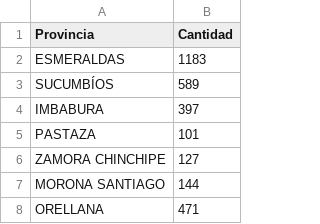
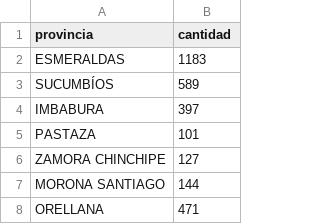
Before and after one commit to ElDavidLasso/PracticaB2PROG, a CSV file: data/motos2008.csv, drawn as a sheet; only a part is shown.

```diff
--- a/data/motos2008.csv
+++ b/data/motos2008.csv
@@ -1,2 +1,2 @@
-Provincia,Cantidad
+provincia,cantidad
 ESMERALDAS,1183
```
Also changed, not shown: data/distriVehi.csv, data/provTrPesado.csv, 2 other files.
